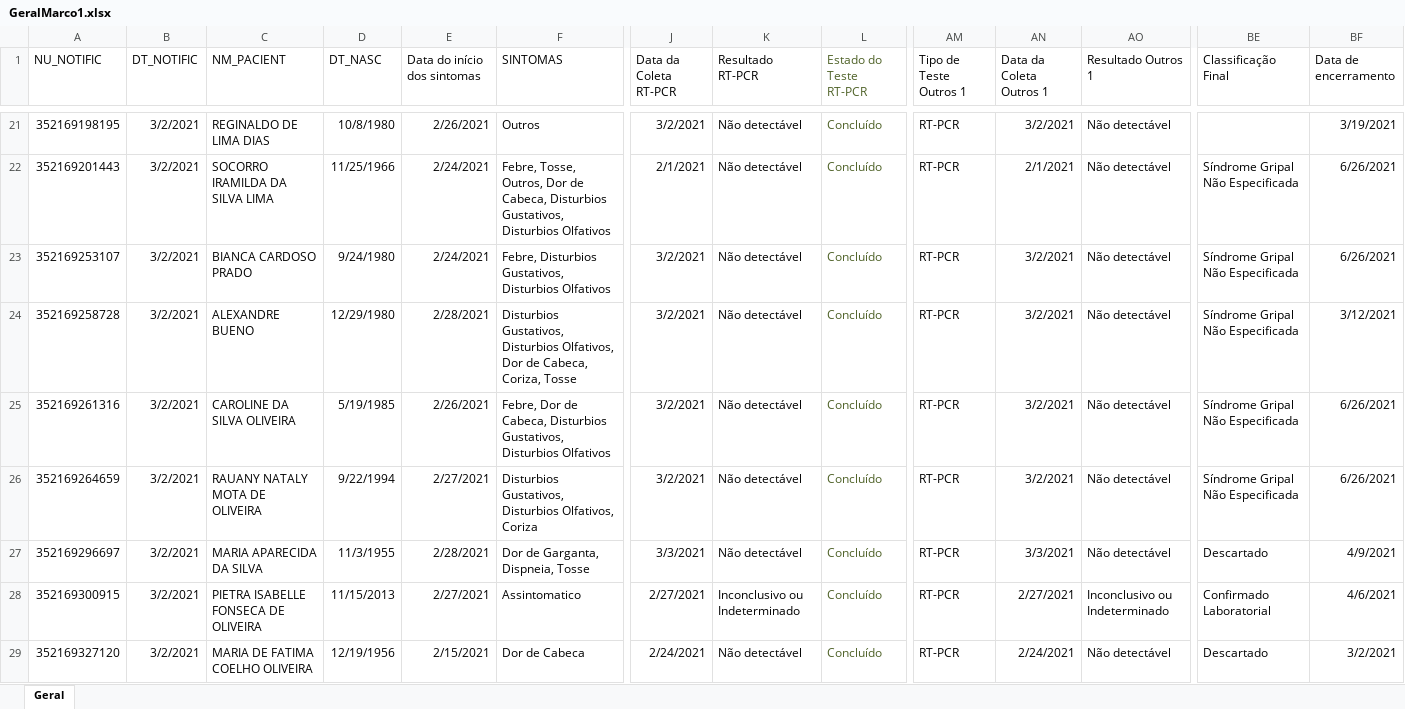
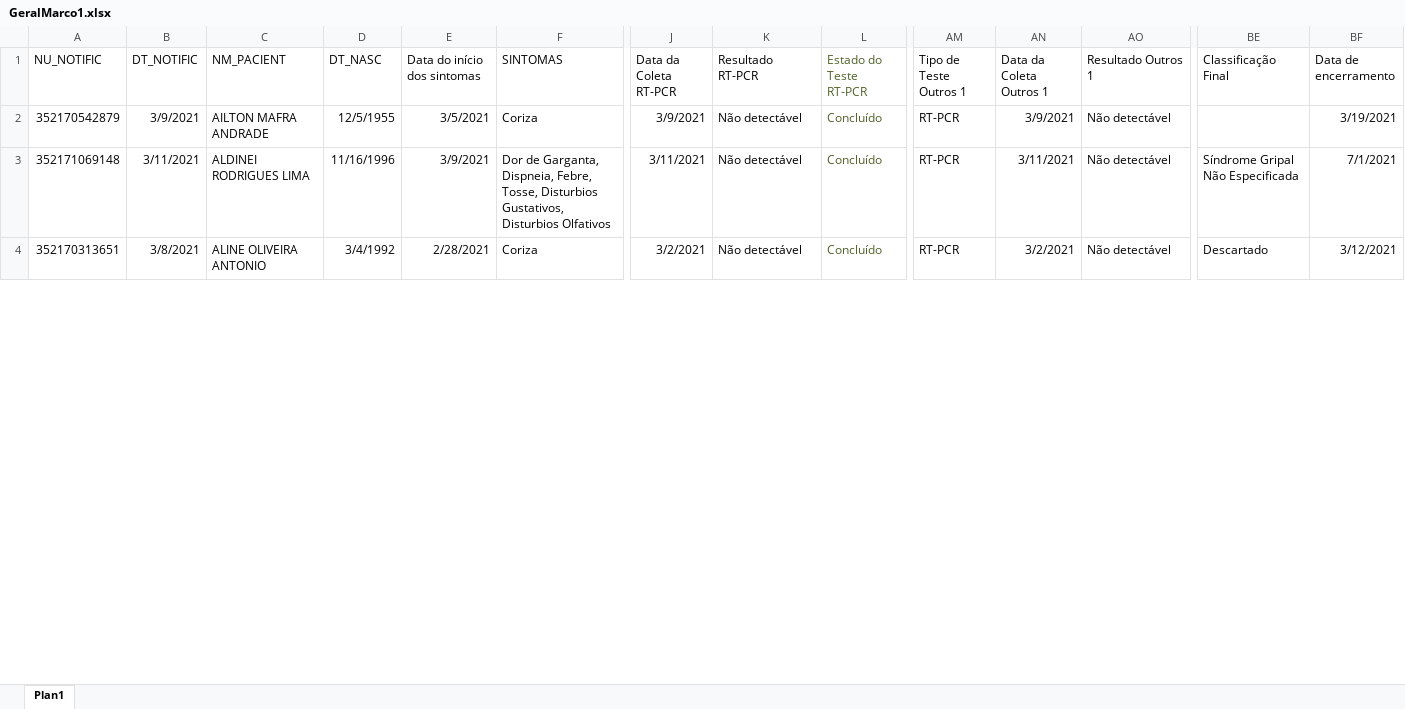
Before and after one commit to rodsengcomp/rpa_esus_edge, an Excel workbook: fechamento_2021/fechamento_marco/GeralMarco1.xlsx, sheet Plan1, drawn as a sheet; only a part is shown, gaps mark what is left out; values as stored, in another font and other column widths than the file's, no borders; removed rows and columns are numbered as before the commit, all else as after; rows hold the shown columns only; the diff covers the shown part only; the diff names each change by its address in the sheet, - before the commit and + after, or states it on an @@ line.

Commit message:
Update

```diff
--- a/fechamento_2021/fechamento_marco/GeralMarco1.xlsx (sheet Plan1)
+++ b/fechamento_2021/fechamento_marco/GeralMarco1.xlsx (sheet Plan1)
-sheet tab: Geral
+sheet tab: Plan1
-A2 (NU_NOTIFIC): 352169198195
+A2 (NU_NOTIFIC): 352170542879
-B2 (DT_NOTIFIC): 3/2/2021
+B2 (DT_NOTIFIC): 3/9/2021
-C2 (NM_PACIENT): REGINALDO DE LIMA DIAS
+C2 (NM_PACIENT): AILTON MAFRA ANDRADE
-D2 (DT_NASC): 10/8/1980
+D2 (DT_NASC): 12/5/1955
-E2 (Data do início dos sintomas): 2/26/2021
+E2 (Data do início dos sintomas): 3/5/2021
-F2 (SINTOMAS): Outros
+F2 (SINTOMAS): Coriza
-J2 (Data da Coleta RT-PCR): 3/2/2021
+J2 (Data da Coleta RT-PCR): 3/9/2021
-AN2 (Data da Coleta Outros 1): 3/2/2021
+AN2 (Data da Coleta Outros 1): 3/9/2021
-A3 (NU_NOTIFIC): 352169201443
+A3 (NU_NOTIFIC): 352171069148
-B3 (DT_NOTIFIC): 3/2/2021
+B3 (DT_NOTIFIC): 3/11/2021
-C3 (NM_PACIENT): SOCORRO IRAMILDA DA SILVA LIMA
+C3 (NM_PACIENT): ALDINEI RODRIGUES LIMA
-D3 (DT_NASC): 11/25/1966
+D3 (DT_NASC): 11/16/1996
-E3 (Data do início dos sintomas): 2/24/2021
+E3 (Data do início dos sintomas): 3/9/2021
-F3 (SINTOMAS): Febre, Tosse, Outros, Dor de Cabeca, Disturbios Gustativos,…
+F3 (SINTOMAS): Dor de Garganta, Dispneia, Febre, Tosse, Disturbios Gustativos,…
-J3 (Data da Coleta RT-PCR): 2/1/2021
+J3 (Data da Coleta RT-PCR): 3/11/2021
-AN3 (Data da Coleta Outros 1): 2/1/2021
+AN3 (Data da Coleta Outros 1): 3/11/2021
-BF3 (Data de encerramento): 6/26/2021
+BF3 (Data de encerramento): 7/1/2021
-row 23: 352169253107 | 3/2/2021 | BIANCA CARDOSO PRADO | 9/24/1980 | 2/24/2021 | Febre, Disturbios Gustativos, Disturbios Olfativos | 3/2/2021 | Não detectável | Concluído | RT-PCR | 3/2/2021 | Não detectável | Síndrome Gripal Não Especificada | 6/26/2021
-row 24: 352169258728 | 3/2/2021 | ALEXANDRE BUENO | 12/29/1980 | 2/28/2021 | Disturbios Gustativos, Disturbios Olfativos, Dor de Cabeca, Coriza, Tosse | 3/2/2021 | Não detectável | Concluído | RT-PCR | 3/2/2021 | Não detectável | Síndrome Gripal Não Especificada | 3/12/2021
-row 25: 352169261316 | 3/2/2021 | CAROLINE DA SILVA OLIVEIRA | 5/19/1985 | 2/26/2021 | Febre, Dor de Cabeca, Disturbios Gustativos, Disturbios Olfativos | 3/2/2021 | Não detectável | Concluído | RT-PCR | 3/2/2021 | Não detectável | Síndrome Gripal Não Especificada | 6/26/2021
-row 26: 352169264659 | 3/2/2021 | RAUANY NATALY MOTA DE OLIVEIRA | 9/22/1994 | 2/27/2021 | Disturbios Gustativos, Disturbios Olfativos, Coriza | 3/2/2021 | Não detectável | Concluído | RT-PCR | 3/2/2021 | Não detectável | Síndrome Gripal Não Especificada | 6/26/2021
-row 27: 352169296697 | 3/2/2021 | MARIA APARECIDA DA SILVA | 11/3/1955 | 2/28/2021 | Dor de Garganta, Dispneia, Tosse | 3/3/2021 | Não detectável | Concluído | RT-PCR | 3/3/2021 | Não detectável | Descartado | 4/9/2021
-row 28: 352169300915 | 3/2/2021 | PIETRA ISABELLE FONSECA DE OLIVEIRA | 11/15/2013 | 2/27/2021 | Assintomatico | 2/27/2021 | Inconclusivo ou Indeterminado | Concluído | RT-PCR | 2/27/2021 | Inconclusivo ou Indeterminado | Confirmado Laboratorial | 4/6/2021
-A4 (NU_NOTIFIC): 352169327120
+A4 (NU_NOTIFIC): 352170313651
-B4 (DT_NOTIFIC): 3/2/2021
+B4 (DT_NOTIFIC): 3/8/2021
-C4 (NM_PACIENT): MARIA DE FATIMA COELHO OLIVEIRA
+C4 (NM_PACIENT): ALINE OLIVEIRA ANTONIO
-D4 (DT_NASC): 12/19/1956
+D4 (DT_NASC): 3/4/1992
-E4 (Data do início dos sintomas): 2/15/2021
+E4 (Data do início dos sintomas): 2/28/2021
-F4 (SINTOMAS): Dor de Cabeca
+F4 (SINTOMAS): Coriza
-J4 (Data da Coleta RT-PCR): 2/24/2021
+J4 (Data da Coleta RT-PCR): 3/2/2021
-AN4 (Data da Coleta Outros 1): 2/24/2021
+AN4 (Data da Coleta Outros 1): 3/2/2021
-BF4 (Data de encerramento): 3/2/2021
+BF4 (Data de encerramento): 3/12/2021
```
Also changed, not shown: 65 removed rows, 202 moved rows and 83 edited cells elsewhere in this sheet.
